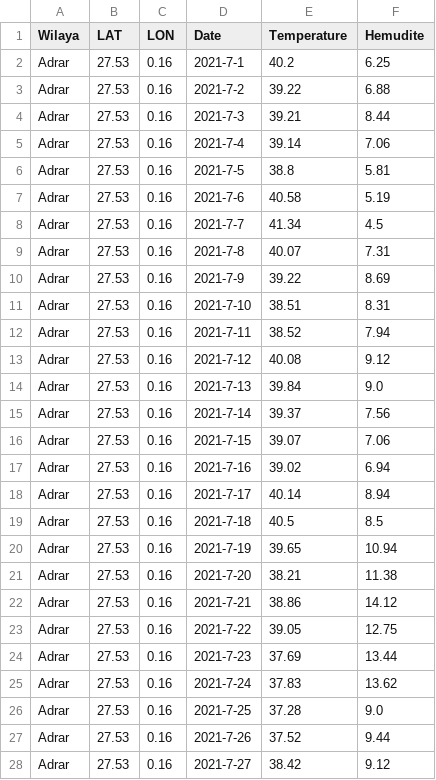
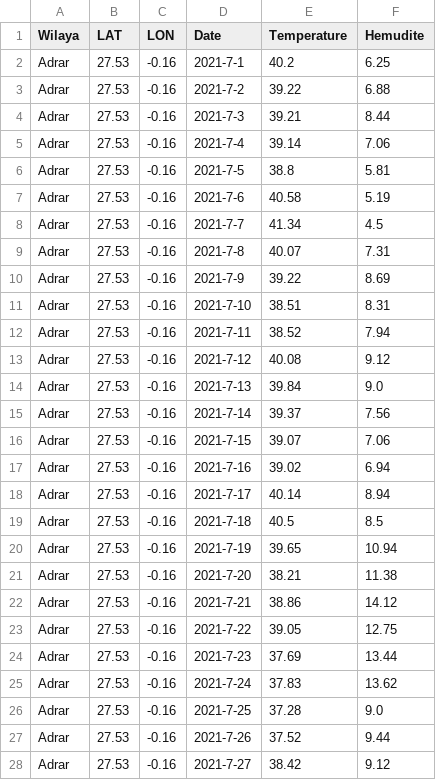
Before and after one commit to ibtihelkaabeche/dataset, a CSV file: data.csv, drawn as a sheet; only a part is shown; the diff covers the shown part only.

Commit message:
Update data.csv

```diff
--- a/data.csv
+++ b/data.csv
@@ -1,28 +1,28 @@
 Wilaya,LAT,LON,Date,Temperature,Hemudite
-Adrar,27.53,0.16,2021-7-1,40.2,6.25
-Adrar,27.53,0.16,2021-7-2,39.22,6.88
-Adrar,27.53,0.16,2021-7-3,39.21,8.44
-Adrar,27.53,0.16,2021-7-4,39.14,7.06
-Adrar,27.53,0.16,2021-7-5,38.8,5.81
-Adrar,27.53,0.16,2021-7-6,40.58,5.19
-Adrar,27.53,0.16,2021-7-7,41.34,4.5
-Adrar,27.53,0.16,2021-7-8,40.07,7.31
-Adrar,27.53,0.16,2021-7-9,39.22,8.69
-Adrar,27.53,0.16,2021-7-10,38.51,8.31
-Adrar,27.53,0.16,2021-7-11,38.52,7.94
-Adrar,27.53,0.16,2021-7-12,40.08,9.12
-Adrar,27.53,0.16,2021-7-13,39.84,9.0
-Adrar,27.53,0.16,2021-7-14,39.37,7.56
-Adrar,27.53,0.16,2021-7-15,39.07,7.06
-Adrar,27.53,0.16,2021-7-16,39.02,6.94
-Adrar,27.53,0.16,2021-7-17,40.14,8.94
-Adrar,27.53,0.16,2021-7-18,40.5,8.5
-Adrar,27.53,0.16,2021-7-19,39.65,10.94
-Adrar,27.53,0.16,2021-7-20,38.21,11.38
-Adrar,27.53,0.16,2021-7-21,38.86,14.12
-Adrar,27.53,0.16,2021-7-22,39.05,12.75
-Adrar,27.53,0.16,2021-7-23,37.69,13.44
-Adrar,27.53,0.16,2021-7-24,37.83,13.62
-Adrar,27.53,0.16,2021-7-25,37.28,9.0
-Adrar,27.53,0.16,2021-7-26,37.52,9.44
-Adrar,27.53,0.16,2021-7-27,38.42,9.12
+Adrar,27.53,-0.16,2021-7-1,40.2,6.25
+Adrar,27.53,-0.16,2021-7-2,39.22,6.88
+Adrar,27.53,-0.16,2021-7-3,39.21,8.44
+Adrar,27.53,-0.16,2021-7-4,39.14,7.06
+Adrar,27.53,-0.16,2021-7-5,38.8,5.81
+Adrar,27.53,-0.16,2021-7-6,40.58,5.19
+Adrar,27.53,-0.16,2021-7-7,41.34,4.5
+Adrar,27.53,-0.16,2021-7-8,40.07,7.31
+Adrar,27.53,-0.16,2021-7-9,39.22,8.69
+Adrar,27.53,-0.16,2021-7-10,38.51,8.31
+Adrar,27.53,-0.16,2021-7-11,38.52,7.94
+Adrar,27.53,-0.16,2021-7-12,40.08,9.12
+Adrar,27.53,-0.16,2021-7-13,39.84,9.0
+Adrar,27.53,-0.16,2021-7-14,39.37,7.56
+Adrar,27.53,-0.16,2021-7-15,39.07,7.06
+Adrar,27.53,-0.16,2021-7-16,39.02,6.94
+Adrar,27.53,-0.16,2021-7-17,40.14,8.94
+Adrar,27.53,-0.16,2021-7-18,40.5,8.5
+Adrar,27.53,-0.16,2021-7-19,39.65,10.94
+Adrar,27.53,-0.16,2021-7-20,38.21,11.38
+Adrar,27.53,-0.16,2021-7-21,38.86,14.12
+Adrar,27.53,-0.16,2021-7-22,39.05,12.75
+Adrar,27.53,-0.16,2021-7-23,37.69,13.44
+Adrar,27.53,-0.16,2021-7-24,37.83,13.62
+Adrar,27.53,-0.16,2021-7-25,37.28,9.0
+Adrar,27.53,-0.16,2021-7-26,37.52,9.44
+Adrar,27.53,-0.16,2021-7-27,38.42,9.12
```
Also changed, not shown: 4 edited cells elsewhere in this file.
